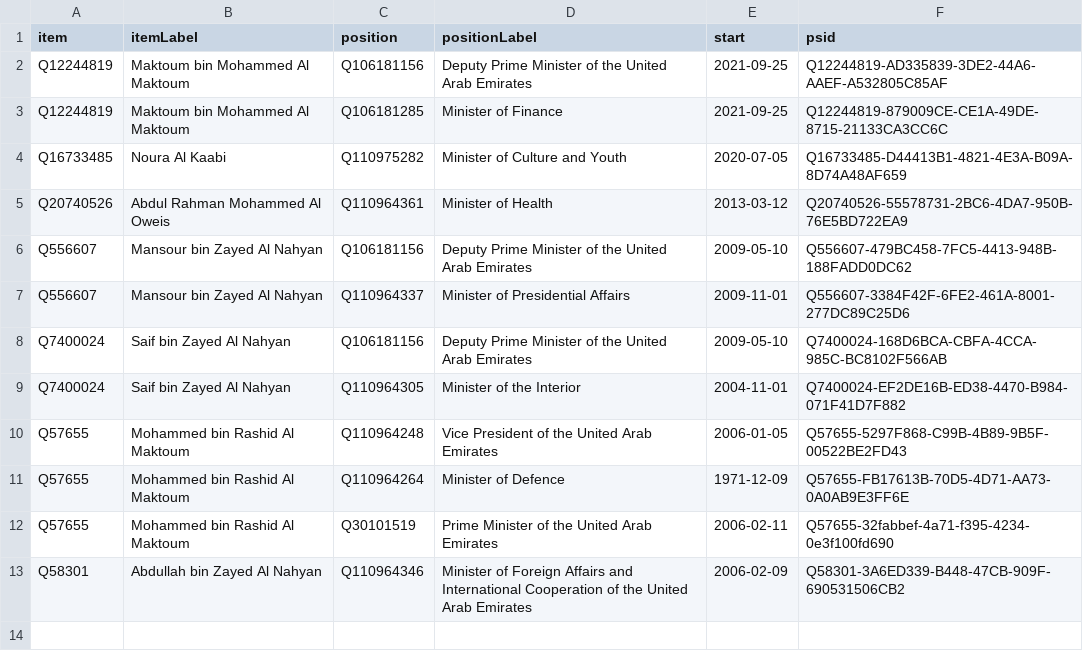
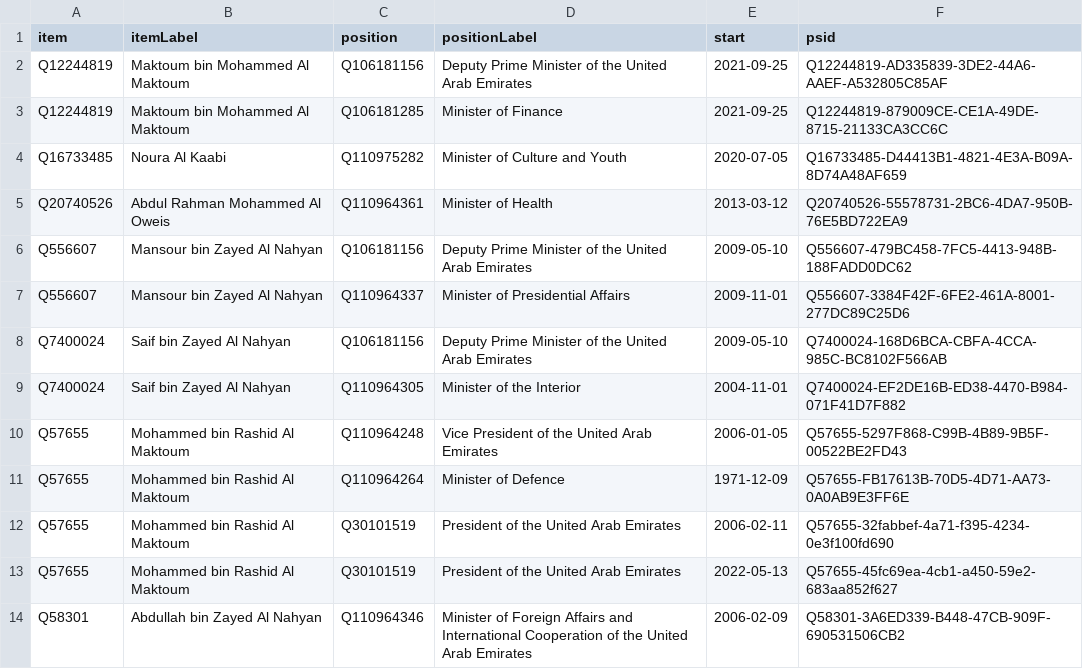
Before and after one commit to every-politician-scrapers/uae-ministers, a CSV file: wikidata/results/current-cabinet.csv, drawn as a sheet.

Commit message:
Run SPARQL queries

```diff
--- a/wikidata/results/current-cabinet.csv
+++ b/wikidata/results/current-cabinet.csv
@@ -11,3 +11,4 @@ Q57655,Mohammed bin Rashid Al Maktoum,Q110964248,Vice President of the United Ar
 Q57655,Mohammed bin Rashid Al Maktoum,Q110964264,Minister of Defence,1971-12-09,Q57655-FB17613B-70D5-4D71-AA73-0A0AB9E3FF6E
-Q57655,Mohammed bin Rashid Al Maktoum,Q30101519,Prime Minister of the United Arab Emirates,2006-02-11,Q57655-32fabbef-4a71-f395-4234-0e3f100fd690
+Q57655,Mohammed bin Rashid Al Maktoum,Q30101519,President of the United Arab Emirates,2006-02-11,Q57655-32fabbef-4a71-f395-4234-0e3f100fd690
+Q57655,Mohammed bin Rashid Al Maktoum,Q30101519,President of the United Arab Emirates,2022-05-13,Q57655-45fc69ea-4cb1-a450-59e2-683aa852f627
 Q58301,Abdullah bin Zayed Al Nahyan,Q110964346,Minister of Foreign Affairs and International Cooperation of the United Arab Emirates,2006-02-09,Q58301-3A6ED339-B448-47CB-909F-690531506CB2
```
